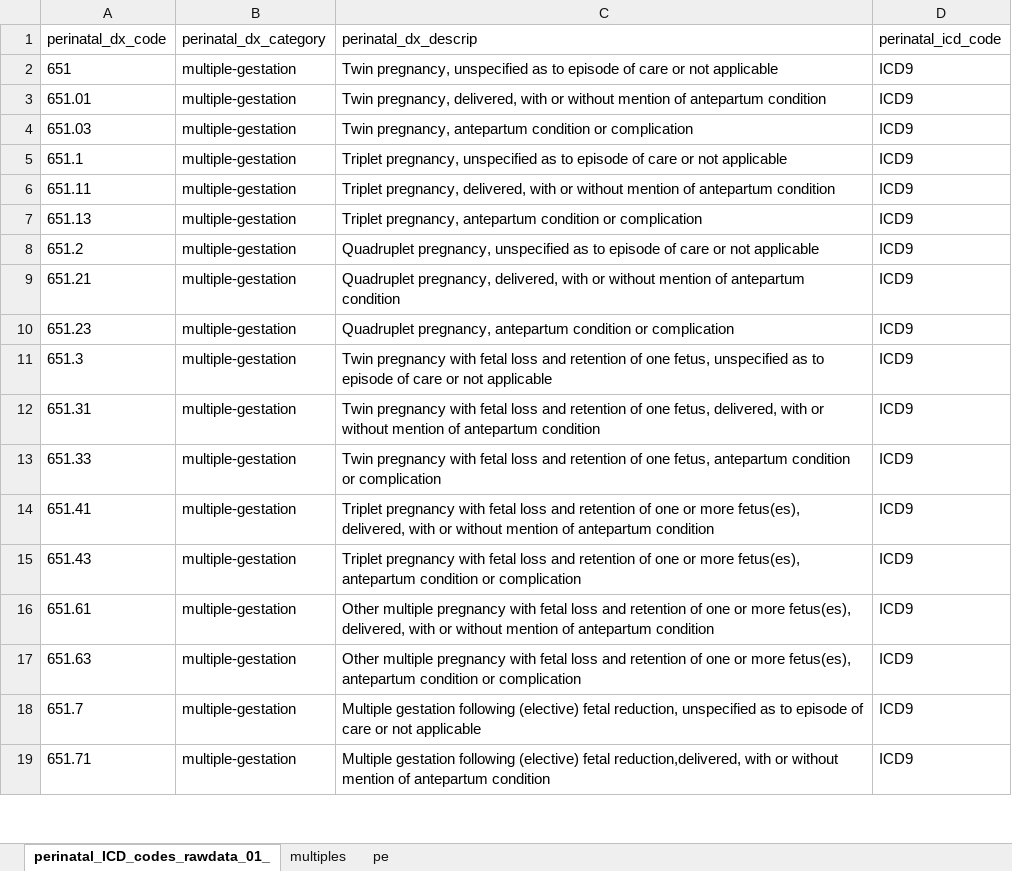
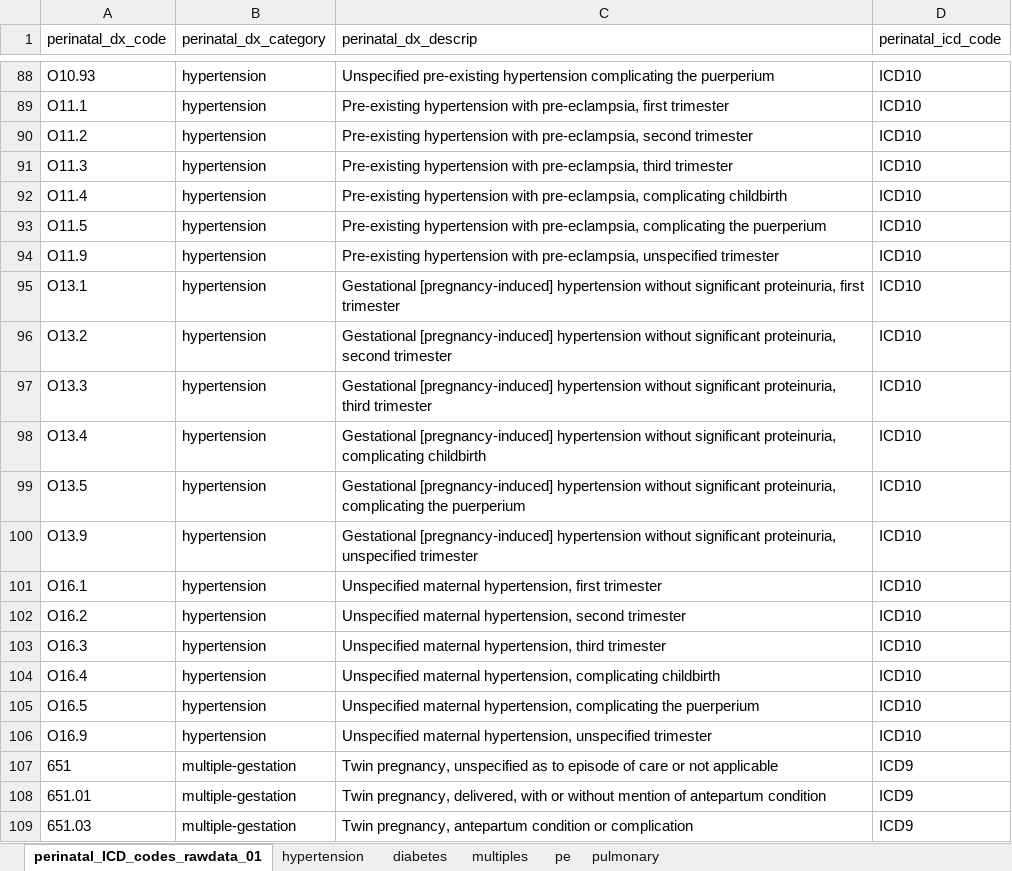
Before and after one commit to lemaslab/ehr-preeclampsia-model, an Excel workbook: documents/datadictionary/perinatal_ICD_codes_rawdata_01_2022.xlsx, sheet perinatal_ICD_codes_rawdata_01, drawn as a sheet; only a part is shown, gaps mark what is left out; the shorter side is filled out with more unchanged rows; values as stored, in another font and other column widths than the file's, no borders; the diff covers the shown part only; the diff names each change by its address in the sheet, - before the commit and + after, or states it on an @@ line.

Commit message:
define hypertension, diabetes and pulmonary disorders.

```diff
--- a/documents/datadictionary/perinatal_ICD_codes_rawdata_01_2022.xlsx (sheet perinatal_ICD_codes_rawdata_01)
+++ b/documents/datadictionary/perinatal_ICD_codes_rawdata_01_2022.xlsx (sheet perinatal_ICD_codes_rawdata_01)
-sheet tab: perinatal_ICD_codes_rawdata_01_
+sheet tab: perinatal_ICD_codes_rawdata_01
+sheet tab: hypertension
+sheet tab: diabetes
+sheet tab: pulmonary
+row 88: O10.93 | hypertension | Unspecified pre-existing hypertension complicating the puerperium | ICD10
+row 89: O11.1 | hypertension | Pre-existing hypertension with pre-eclampsia, first trimester | ICD10
+row 90: O11.2 | hypertension | Pre-existing hypertension with pre-eclampsia, second trimester | ICD10
+row 91: O11.3 | hypertension | Pre-existing hypertension with pre-eclampsia, third trimester | ICD10
+row 92: O11.4 | hypertension | Pre-existing hypertension with pre-eclampsia, complicating childbirth | ICD10
+row 93: O11.5 | hypertension | Pre-existing hypertension with pre-eclampsia, complicating the puerperium | ICD10
+row 94: O11.9 | hypertension | Pre-existing hypertension with pre-eclampsia, unspecified trimester | ICD10
+row 95: O13.1 | hypertension | Gestational [pregnancy-induced] hypertension without significant proteinuria, first trimester | ICD10
+row 96: O13.2 | hypertension | Gestational [pregnancy-induced] hypertension without significant proteinuria, second trimester | ICD10
+row 97: O13.3 | hypertension | Gestational [pregnancy-induced] hypertension without significant proteinuria, third trimester | ICD10
+row 98: O13.4 | hypertension | Gestational [pregnancy-induced] hypertension without significant proteinuria, complicating childbirth | ICD10
+row 99: O13.5 | hypertension | Gestational [pregnancy-induced] hypertension without significant proteinuria, complicating the puerperium | ICD10
+row 100: O13.9 | hypertension | Gestational [pregnancy-induced] hypertension without significant proteinuria, unspecified trimester | ICD10
+row 101: O16.1 | hypertension | Unspecified maternal hypertension, first trimester | ICD10
+row 102: O16.2 | hypertension | Unspecified maternal hypertension, second trimester | ICD10
+row 103: O16.3 | hypertension | Unspecified maternal hypertension, third trimester | ICD10
+row 104: O16.4 | hypertension | Unspecified maternal hypertension, complicating childbirth | ICD10
+row 105: O16.5 | hypertension | Unspecified maternal hypertension, complicating the puerperium | ICD10
+row 106: O16.9 | hypertension | Unspecified maternal hypertension, unspecified trimester | ICD10
```
Also changed, not shown: 93 added rows and 112 removed rows elsewhere in this sheet, 1 other file.
